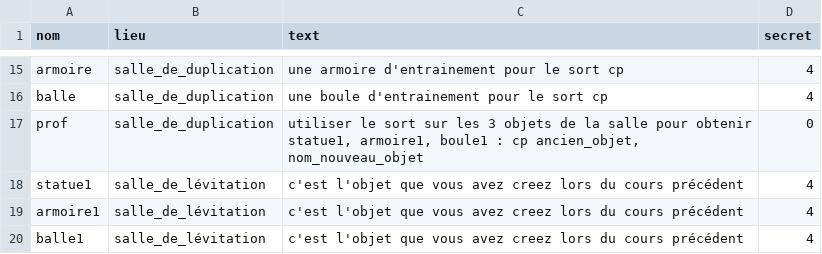
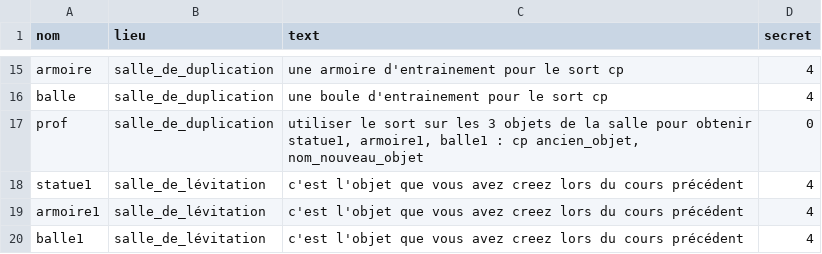
Before and after one commit to mblepirate/os, a CSV file: ressources/objet.csv, drawn as a sheet; only a part is shown, gaps mark what is left out.

```diff
--- a/ressources/objet.csv
+++ b/ressources/objet.csv
@@ -16,3 +16,3 @@ armoire;salle_de_duplication;une armoire d'entrainement pour le sort cp;4
 balle;salle_de_duplication;une boule d'entrainement pour le sort cp;4
-prof;salle_de_duplication; "utiliser le sort sur les 3 objets de la salle pour obtenir statue1, armoire1, boule1 : cp ancien_objet, nom_nouveau_objet";0
+prof;salle_de_duplication; "utiliser le sort sur les 3 objets de la salle pour obtenir statue1, armoire1, balle1 : cp ancien_objet, nom_nouveau_objet";0
 statue1;salle_de_lévitation; c'est l'objet que vous avez creez lors du cours précédent;4
```
Also changed, not shown: 4 other files.
